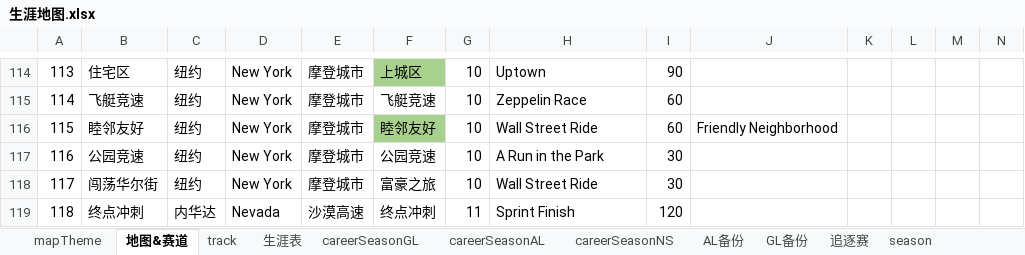
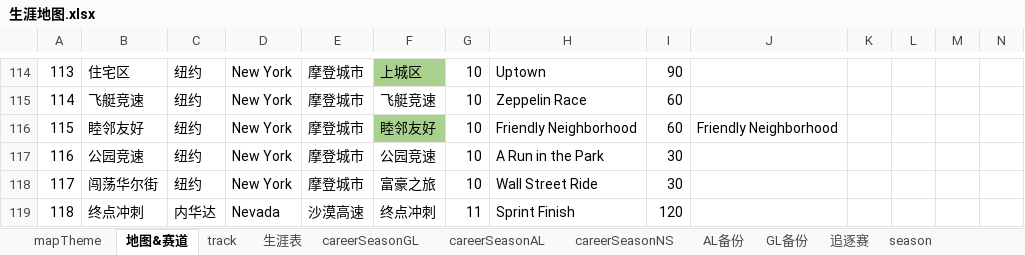
Before and after one commit to a9helper/a9-data, an Excel workbook: 生涯地图.xlsx, sheet 地图&赛道, drawn as a sheet; only a part is shown, gaps mark what is left out; values as stored, in another font and other column widths than the file's, no borders; the diff names each change by its address in the sheet, - before the commit and + after, or states it on an @@ line.

Commit message:
update map

```diff
--- a/生涯地图.xlsx (sheet 地图&赛道)
+++ b/生涯地图.xlsx (sheet 地图&赛道)
-H116: Wall Street Ride
+H116: Friendly Neighborhood
```
Also changed, not shown: sheet track.
